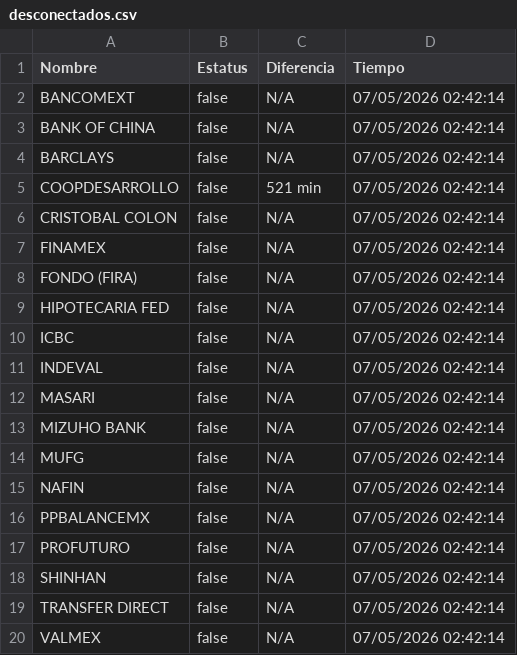
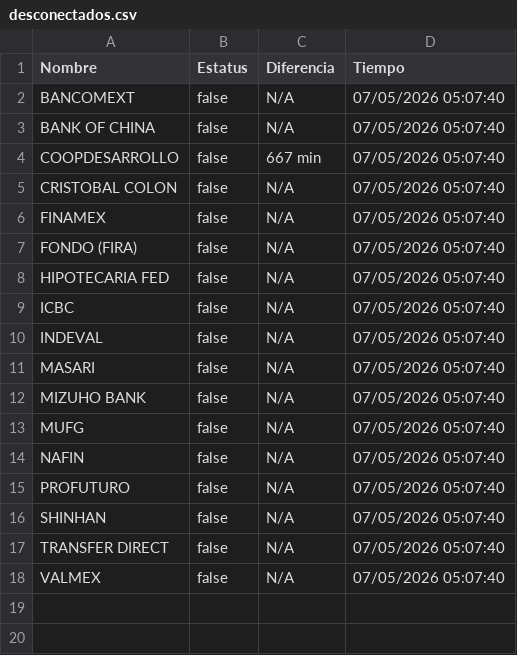
Before and after one commit to MoshiMoshi98/monspei-scrapper, a CSV file: salidas/desconectados.csv, drawn as a sheet.

```diff
--- a/salidas/desconectados.csv
+++ b/salidas/desconectados.csv
@@ -1,20 +1,18 @@
 Nombre,Estatus,Diferencia,Tiempo
-"BANCOMEXT",false,N/A,07/05/2026 02:42:14
-"BANK OF CHINA",false,N/A,07/05/2026 02:42:14
-"BARCLAYS",false,N/A,07/05/2026 02:42:14
-"COOPDESARROLLO",false,521 min,07/05/2026 02:42:14
-"CRISTOBAL COLON",false,N/A,07/05/2026 02:42:14
-"FINAMEX",false,N/A,07/05/2026 02:42:14
-"FONDO (FIRA)",false,N/A,07/05/2026 02:42:14
-"HIPOTECARIA FED",false,N/A,07/05/2026 02:42:14
-"ICBC",false,N/A,07/05/2026 02:42:14
-"INDEVAL",false,N/A,07/05/2026 02:42:14
-"MASARI",false,N/A,07/05/2026 02:42:14
-"MIZUHO BANK",false,N/A,07/05/2026 02:42:14
-"MUFG",false,N/A,07/05/2026 02:42:14
-"NAFIN",false,N/A,07/05/2026 02:42:14
-"PPBALANCEMX",false,N/A,07/05/2026 02:42:14
-"PROFUTURO",false,N/A,07/05/2026 02:42:14
-"SHINHAN",false,N/A,07/05/2026 02:42:14
-"TRANSFER DIRECT",false,N/A,07/05/2026 02:42:14
-"VALMEX",false,N/A,07/05/2026 02:42:14
+"BANCOMEXT",false,N/A,07/05/2026 05:07:40
+"BANK OF CHINA",false,N/A,07/05/2026 05:07:40
+"COOPDESARROLLO",false,667 min,07/05/2026 05:07:40
+"CRISTOBAL COLON",false,N/A,07/05/2026 05:07:40
+"FINAMEX",false,N/A,07/05/2026 05:07:40
+"FONDO (FIRA)",false,N/A,07/05/2026 05:07:40
+"HIPOTECARIA FED",false,N/A,07/05/2026 05:07:40
+"ICBC",false,N/A,07/05/2026 05:07:40
+"INDEVAL",false,N/A,07/05/2026 05:07:40
+"MASARI",false,N/A,07/05/2026 05:07:40
+"MIZUHO BANK",false,N/A,07/05/2026 05:07:40
+"MUFG",false,N/A,07/05/2026 05:07:40
+"NAFIN",false,N/A,07/05/2026 05:07:40
+"PROFUTURO",false,N/A,07/05/2026 05:07:40
+"SHINHAN",false,N/A,07/05/2026 05:07:40
+"TRANSFER DIRECT",false,N/A,07/05/2026 05:07:40
+"VALMEX",false,N/A,07/05/2026 05:07:40
```
Also changed, not shown: salidas/all.csv, 2 other files.
